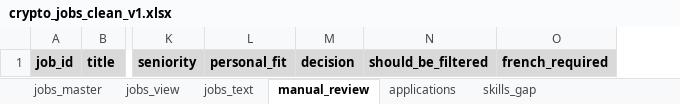
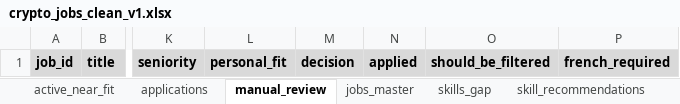
Before and after one commit to artem-melnychuk/job_collector, an Excel workbook: data/processed/crypto_jobs_clean_v1.xlsx, sheet manual_review, drawn as a sheet; only a part is shown, gaps mark what is left out; values as stored, in another font and other column widths than the file's, no borders; the diff names each change by its address in the sheet, - before the commit and + after, or states it on an @@ line.

```diff
--- a/data/processed/crypto_jobs_clean_v1.xlsx (sheet manual_review)
+++ b/data/processed/crypto_jobs_clean_v1.xlsx (sheet manual_review)
-sheet tab: jobs_view
-sheet tab: jobs_text
@@ sheet tab order changed: active_near_fit | applications | manual_review | jobs_master | skills_gap | skill_recommendations @@
+column N, row 1: applied
```
Also changed, not shown: sheet active_near_fit, sheet applications, 13 other files.
